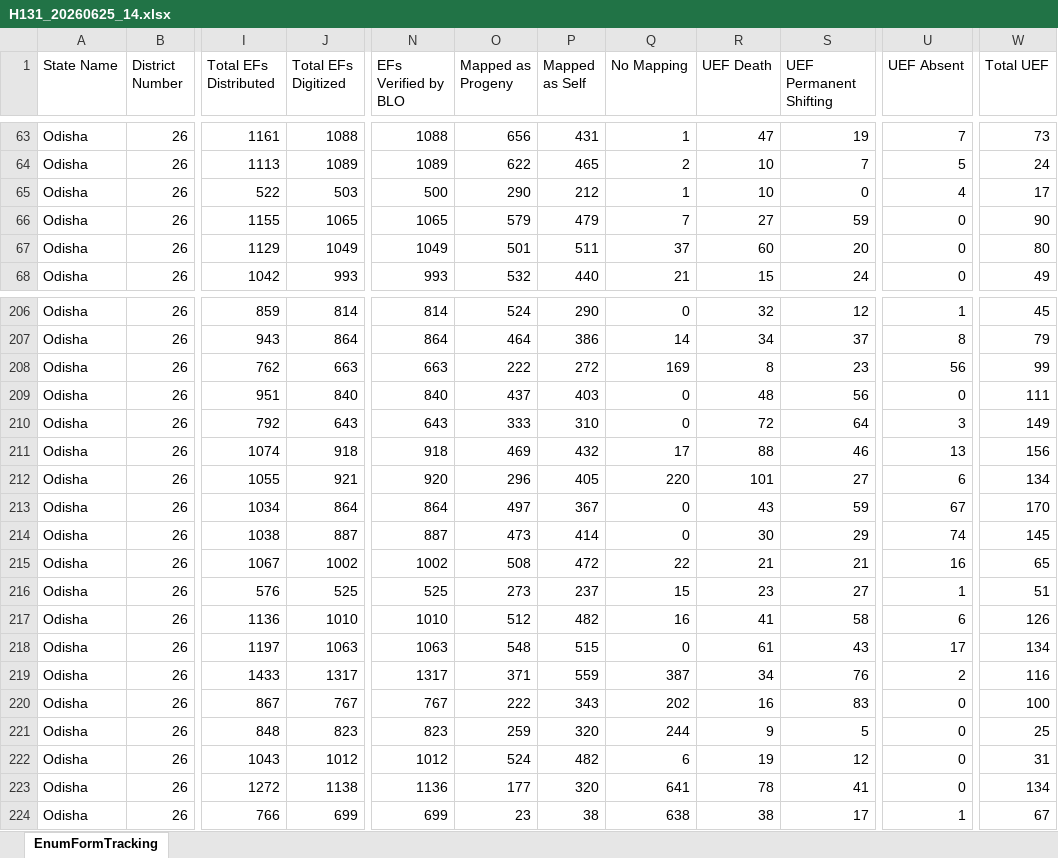
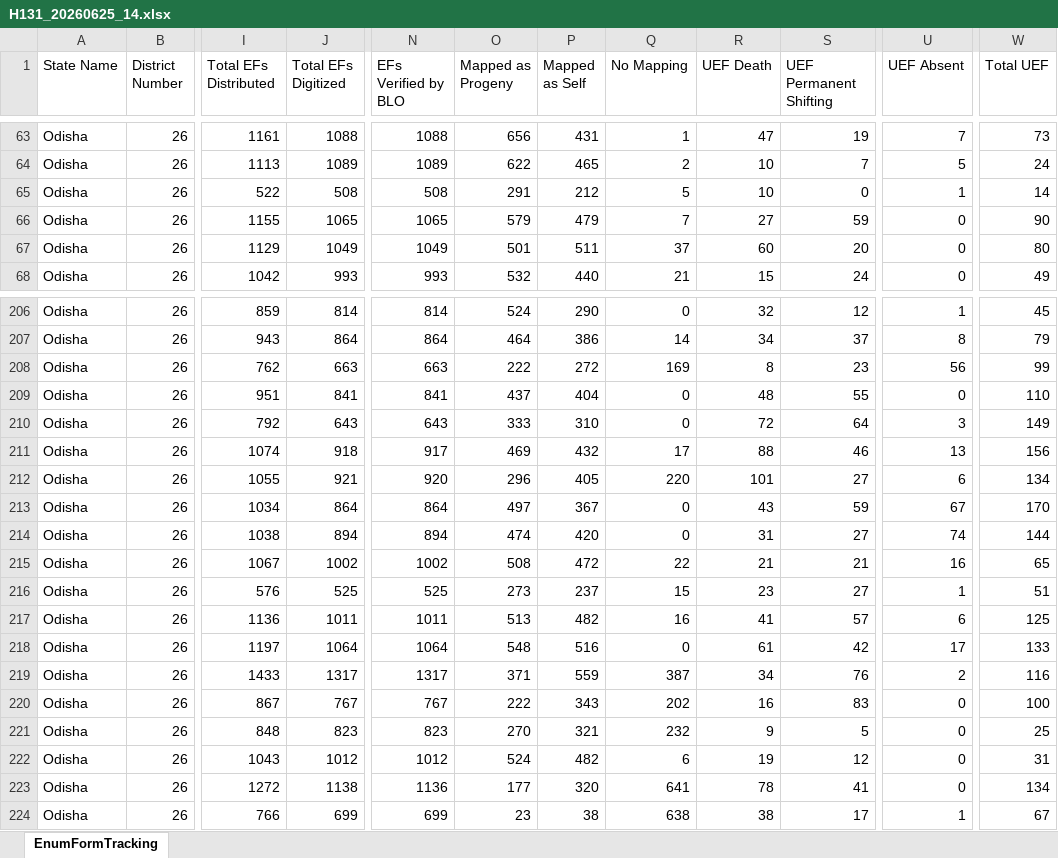
Before and after one commit to partha22345/SIR-Hinjili, an Excel workbook: data/H131_20260625_14.xlsx, sheet EnumFormTracking, drawn as a sheet; only a part is shown, gaps mark what is left out; values as stored, in another font and other column widths than the file's, no borders; charts and pictures not drawn; the diff covers the shown part only; the diff names each change by its address in the sheet, - before the commit and + after, or states it on an @@ line.

Commit message:
Auto-upload: H131_20260625_14.xlsx

```diff
--- a/data/H131_20260625_14.xlsx (sheet EnumFormTracking)
+++ b/data/H131_20260625_14.xlsx (sheet EnumFormTracking)
-J65 (Total EFs Digitized): 503
+J65 (Total EFs Digitized): 508
-N65 (EFs Verified by BLO): 500
+N65 (EFs Verified by BLO): 508
-O65 (Mapped as Progeny): 290
+O65 (Mapped as Progeny): 291
-Q65 (No Mapping): 1
+Q65 (No Mapping): 5
-U65 (UEF Absent): 4
+U65 (UEF Absent): 1
-W65 (Total UEF): 17
+W65 (Total UEF): 14
-J209 (Total EFs Digitized): 840
+J209 (Total EFs Digitized): 841
-N209 (EFs Verified by BLO): 840
+N209 (EFs Verified by BLO): 841
-P209 (Mapped as Self): 403
+P209 (Mapped as Self): 404
-S209 (UEF Permanent Shifting): 56
+S209 (UEF Permanent Shifting): 55
-W209 (Total UEF): 111
+W209 (Total UEF): 110
-N211 (EFs Verified by BLO): 918
+N211 (EFs Verified by BLO): 917
-J214 (Total EFs Digitized): 887
+J214 (Total EFs Digitized): 894
-N214 (EFs Verified by BLO): 887
+N214 (EFs Verified by BLO): 894
-O214 (Mapped as Progeny): 473
+O214 (Mapped as Progeny): 474
-P214 (Mapped as Self): 414
+P214 (Mapped as Self): 420
-R214 (UEF Death): 30
+R214 (UEF Death): 31
-S214 (UEF Permanent Shifting): 29
+S214 (UEF Permanent Shifting): 27
-W214 (Total UEF): 145
+W214 (Total UEF): 144
-J217 (Total EFs Digitized): 1010
+J217 (Total EFs Digitized): 1011
-N217 (EFs Verified by BLO): 1010
+N217 (EFs Verified by BLO): 1011
-O217 (Mapped as Progeny): 512
+O217 (Mapped as Progeny): 513
-S217 (UEF Permanent Shifting): 58
+S217 (UEF Permanent Shifting): 57
-W217 (Total UEF): 126
+W217 (Total UEF): 125
-J218 (Total EFs Digitized): 1063
+J218 (Total EFs Digitized): 1064
-N218 (EFs Verified by BLO): 1063
+N218 (EFs Verified by BLO): 1064
-P218 (Mapped as Self): 515
+P218 (Mapped as Self): 516
-S218 (UEF Permanent Shifting): 43
+S218 (UEF Permanent Shifting): 42
-W218 (Total UEF): 134
+W218 (Total UEF): 133
-O221 (Mapped as Progeny): 259
+O221 (Mapped as Progeny): 270
-P221 (Mapped as Self): 320
+P221 (Mapped as Self): 321
-Q221 (No Mapping): 244
+Q221 (No Mapping): 232
```
Also changed, not shown: 68 edited cells elsewhere in this sheet.
